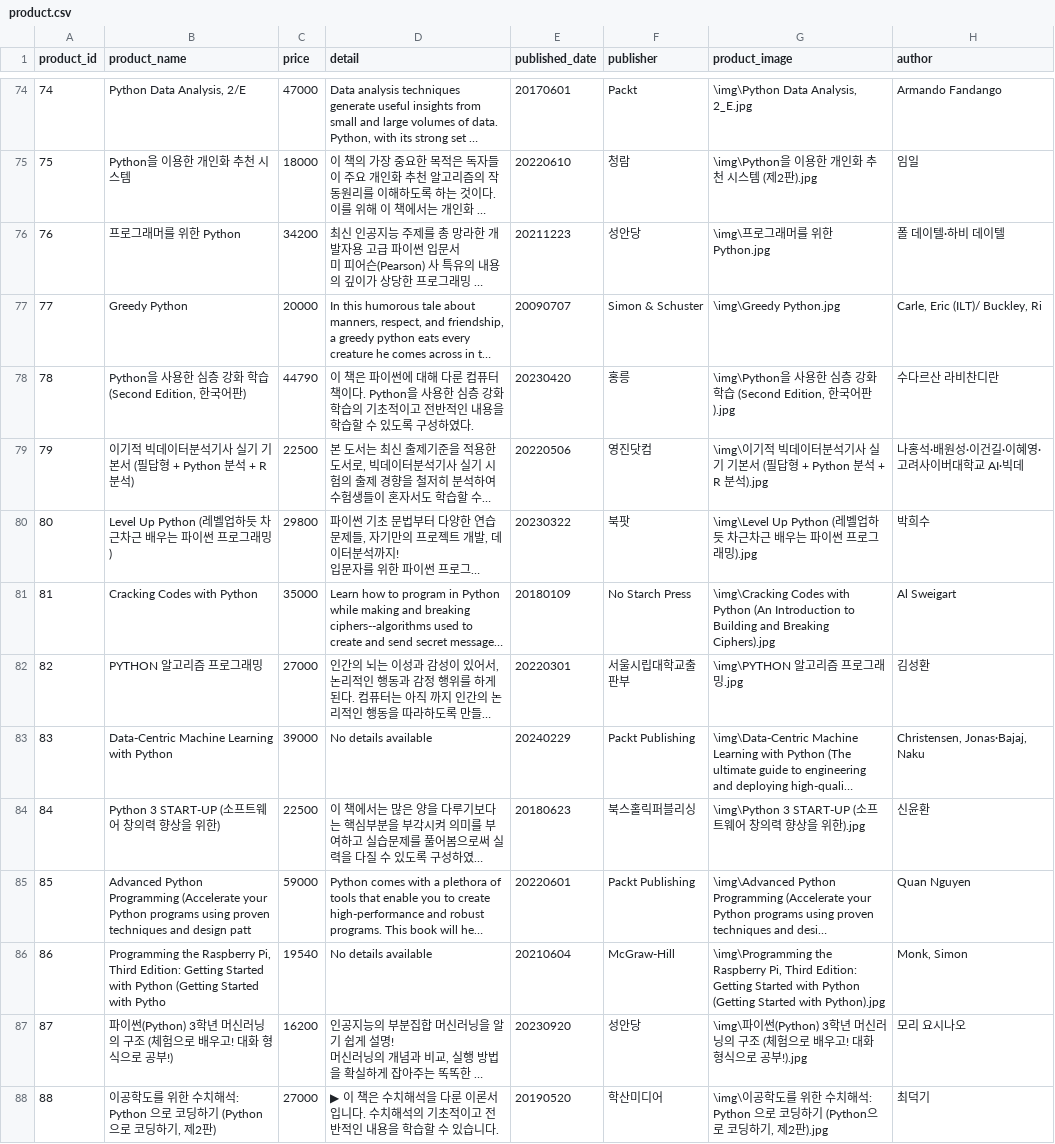
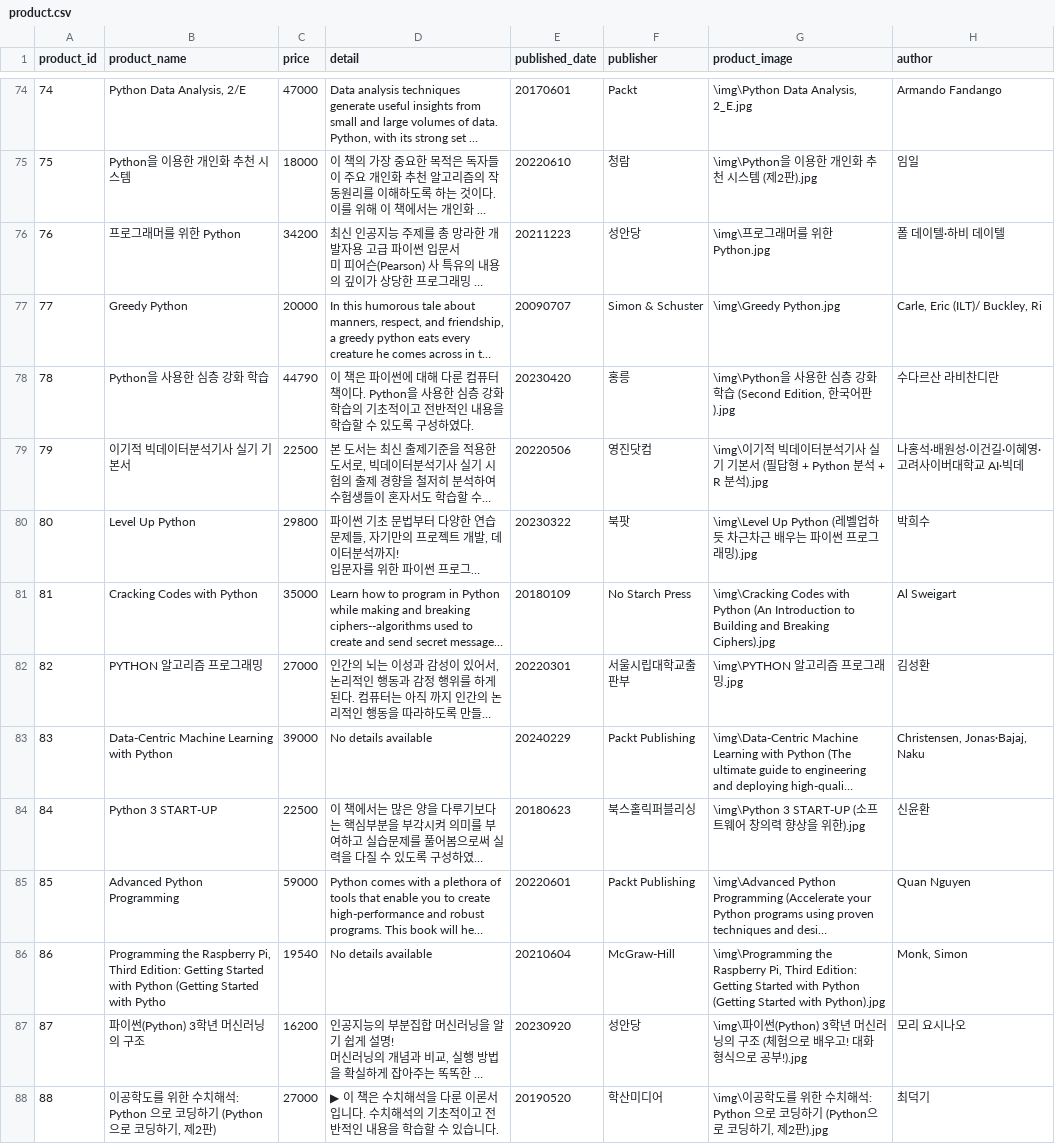
Before and after one commit to EBService-SMWU/EBService, a CSV file: data/product.csv, drawn as a sheet; only a part is shown, gaps mark what is left out; long unchanged cells end in …; the diff covers the shown part only; the diff names each change by its address in the sheet, - before the commit and + after, or states it on an @@ line.

Commit message:
modify: csv 파일내 도서명 간소화

```diff
--- a/data/product.csv
+++ b/data/product.csv
-B78 (product_name): Python을 사용한 심층 강화 학습 (Second Edition, 한국어판)
+B78 (product_name): Python을 사용한 심층 강화 학습
-B79 (product_name): 이기적 빅데이터분석기사 실기 기본서 (필답형 + Python 분석 + R 분석)
+B79 (product_name): 이기적 빅데이터분석기사 실기 기본서
-B80 (product_name): Level Up Python (레벨업하듯 차근차근 배우는 파이썬 프로그래밍)
+B80 (product_name): Level Up Python
-B84 (product_name): Python 3 START-UP (소프트웨어 창의력 향상을 위한)
+B84 (product_name): Python 3 START-UP
-B85 (product_name): …Python Programming (Accelerate your Python programs using proven techniques and design patt
+B85 (product_name): …Python Programming
-B87 (product_name): 파이썬(Python) 3학년 머신러닝의 구조 (체험으로 배우고! 대화 형식으로 공부!)
+B87 (product_name): 파이썬(Python) 3학년 머신러닝의 구조
```
Also changed, not shown: 22 edited cells elsewhere in this file.
